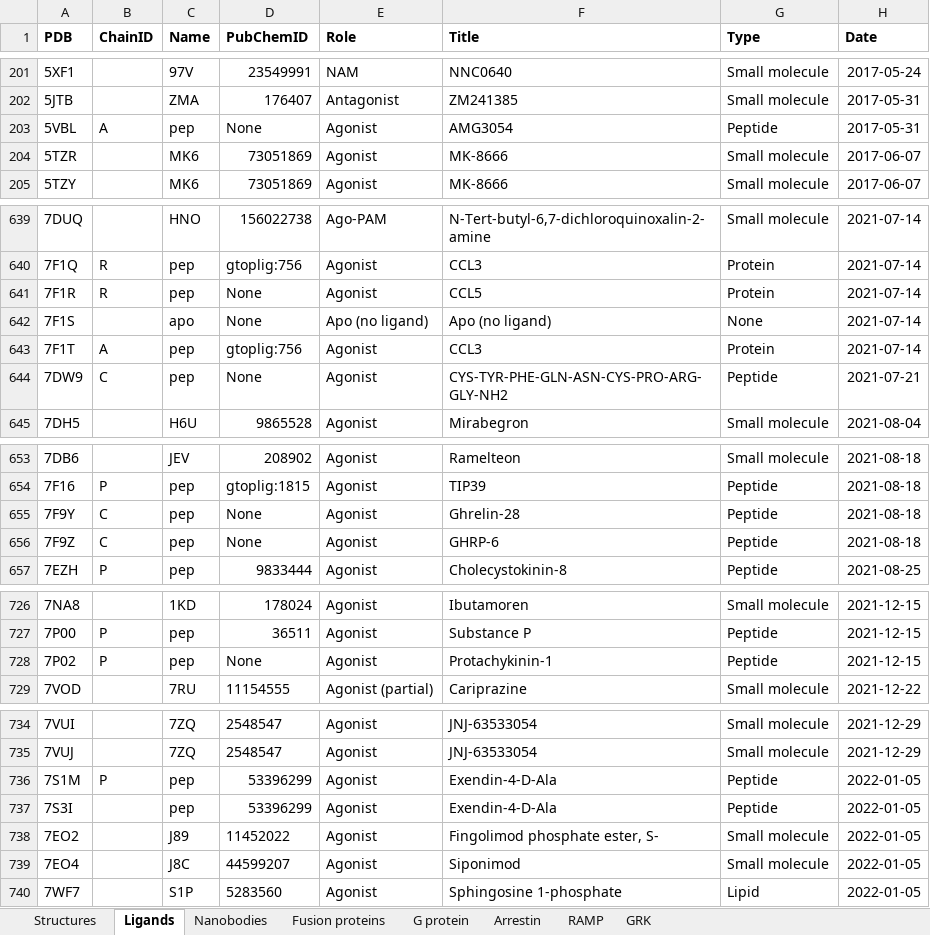
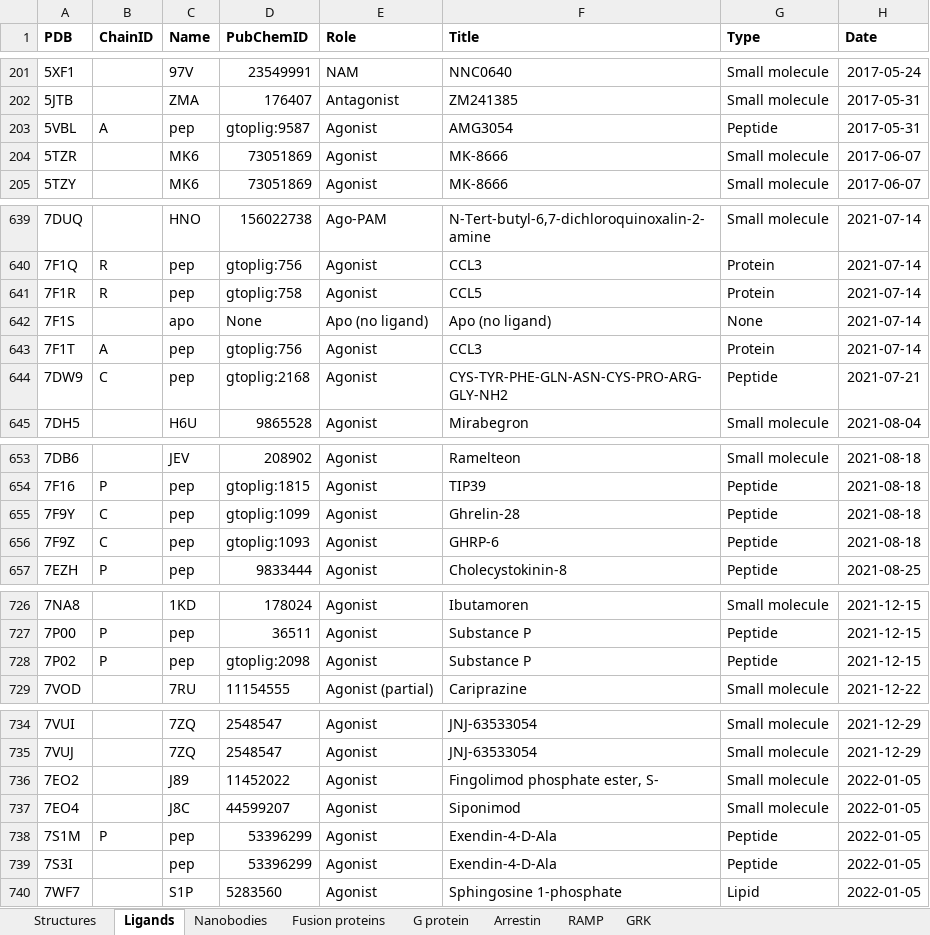
Before and after one commit to protwis/gpcrdb_data, an Excel workbook: structure_data/annotation/GPCRdb_structure_info.xlsx, sheet Ligands, drawn as a sheet; only a part is shown, gaps mark what is left out; values as stored, in another font and other column widths than the file's, no borders; the diff covers the shown part only; the diff names each change by its address in the sheet, - before the commit and + after, or states it on an @@ line.

Commit message:
UPDATE: added peptide gtoplig links

```diff
--- a/structure_data/annotation/GPCRdb_structure_info.xlsx (sheet Ligands)
+++ b/structure_data/annotation/GPCRdb_structure_info.xlsx (sheet Ligands)
-D203 (PubChemID): None
+D203 (PubChemID): gtoplig:9587
-D641 (PubChemID): None
+D641 (PubChemID): gtoplig:758
-D644 (PubChemID): None
+D644 (PubChemID): gtoplig:2168
-D655 (PubChemID): None
+D655 (PubChemID): gtoplig:1099
-D656 (PubChemID): None
+D656 (PubChemID): gtoplig:1093
-D728 (PubChemID): None
+D728 (PubChemID): gtoplig:2098
-F728 (Title): Protachykinin-1
+F728 (Title): Substance P
@@ row 738 moved to row 736: 7EO2 @@
@@ row 739 moved to row 737: 7EO4 @@
```
Also changed, not shown: 1 added row, 1 removed row and 48 edited cells elsewhere in this sheet, formulas that keep their value.
